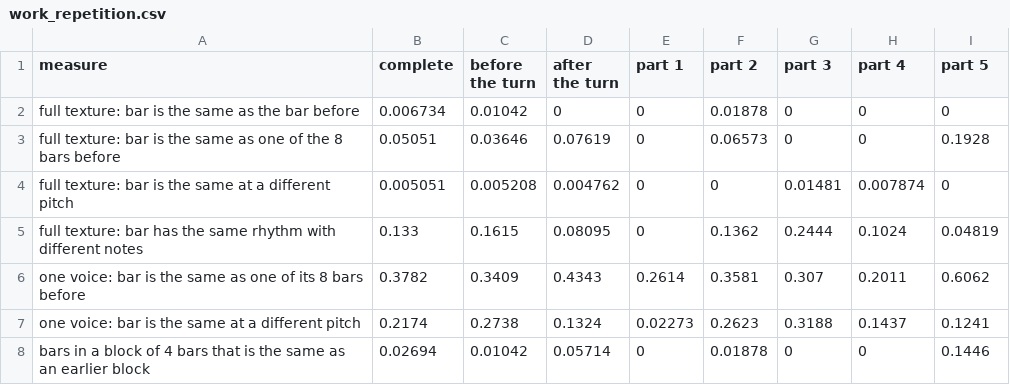
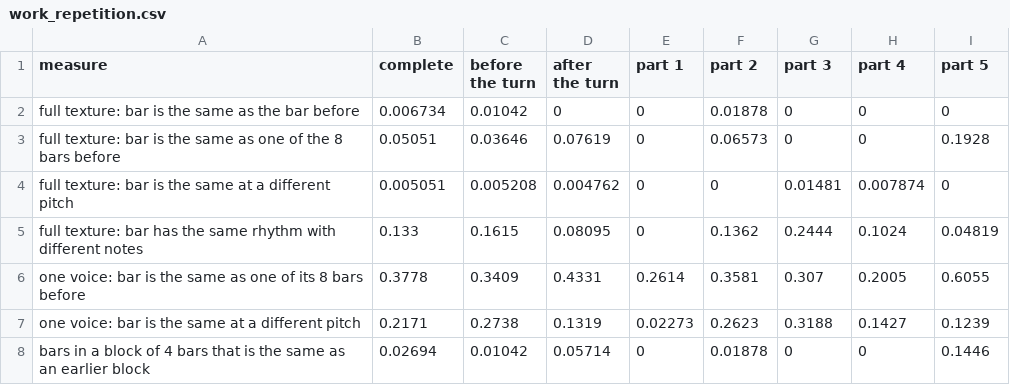
Before and after one commit to collide2954/night-music-for-orchestra, a CSV file: research/measured/work_repetition.csv, drawn as a sheet.

```diff
--- a/research/measured/work_repetition.csv
+++ b/research/measured/work_repetition.csv
@@ -5,4 +5,4 @@ full texture: bar is the same at a different pitch,0.005051,0.005208,0.004762,0,
 full texture: bar has the same rhythm with different notes,0.133,0.1615,0.08095,0,0.1362,0.2444,0.1024,0.04819
-one voice: bar is the same as one of its 8 bars before,0.3782,0.3409,0.4343,0.2614,0.3581,0.307,0.2011,0.6062
-one voice: bar is the same at a different pitch,0.2174,0.2738,0.1324,0.02273,0.2623,0.3188,0.1437,0.1241
+one voice: bar is the same as one of its 8 bars before,0.3778,0.3409,0.4331,0.2614,0.3581,0.307,0.2005,0.6055
+one voice: bar is the same at a different pitch,0.2171,0.2738,0.1319,0.02273,0.2623,0.3188,0.1427,0.1239
 bars in a block of 4 bars that is the same as an earlier block,0.02694,0.01042,0.05714,0,0.01878,0,0,0.1446
```
Also changed, not shown: research/measured/work_instruments.csv, 13 other files.
